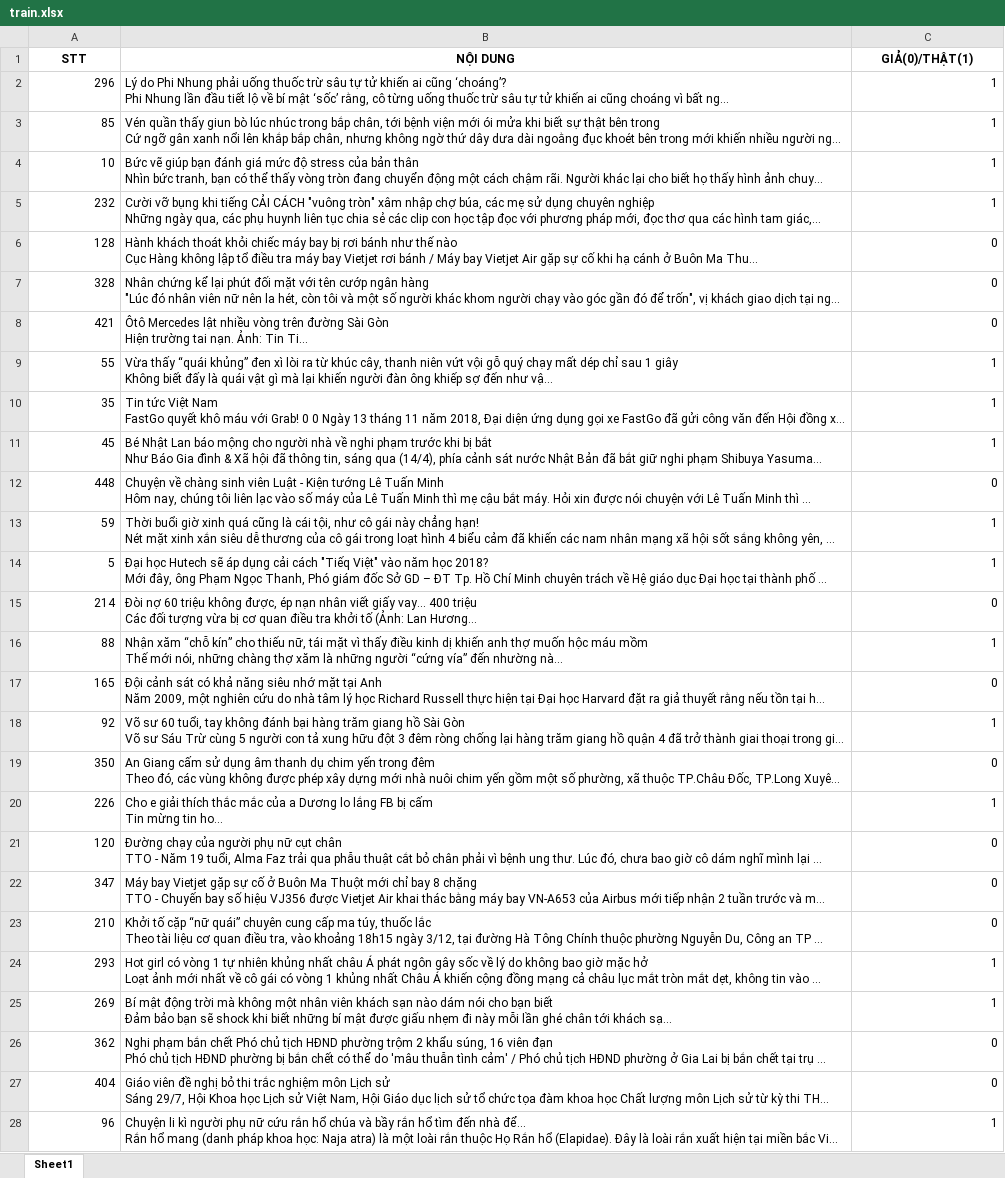
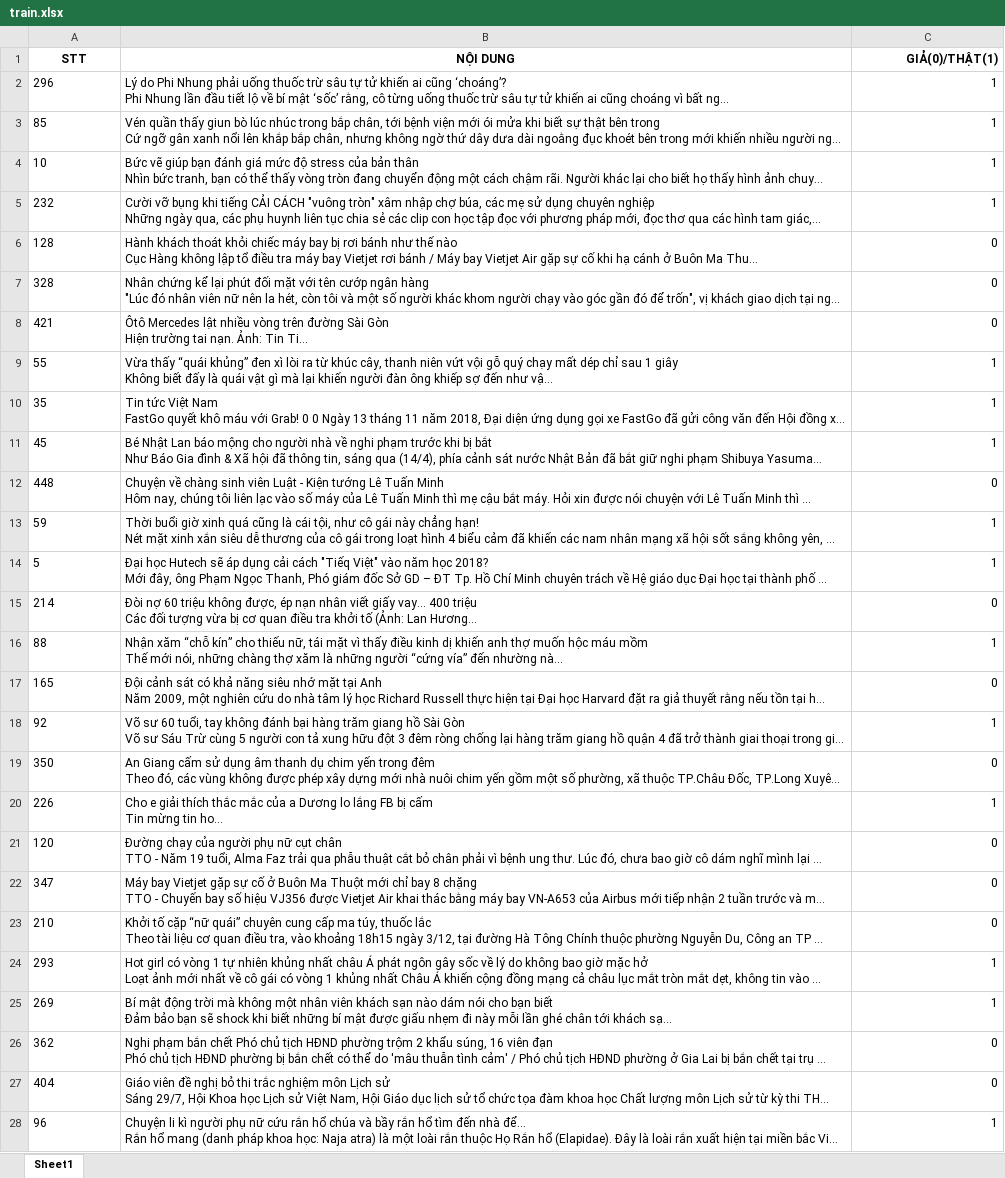
Before and after one commit to longhoang192004/PROJECT_FakeNewsDetection-KLKS, an Excel workbook: CodeKLKS/train.xlsx, sheet Sheet1, drawn as a sheet; only a part is shown; long unchanged cells end in …; values as stored, in another font and other column widths than the file's, no borders; the diff covers the shown part only; the diff names each change by its address in the sheet, - before the commit and + after, or states it on an @@ line.

```diff
--- a/CodeKLKS/train.xlsx (sheet Sheet1)
+++ b/CodeKLKS/train.xlsx (sheet Sheet1)
-C1 alignment: center
+C1 alignment: right
-A2:A28 alignment: right
+A2:A28 alignment: left
```
Also changed, not shown: cell formats elsewhere in this sheet, 6 other files.
